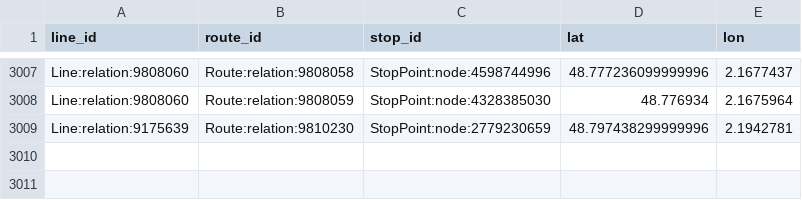
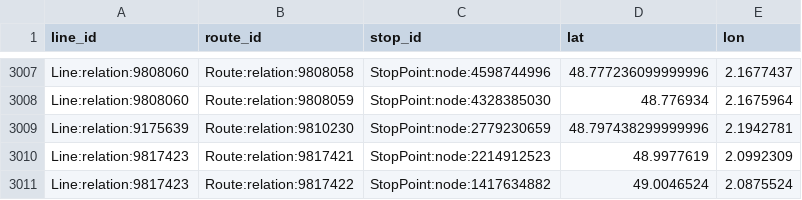
Before and after one commit to Jungle-Bus/ref-fr-STIF, a CSV file: data/osmose_relations_with_coord.csv, drawn as a sheet; only a part is shown, gaps mark what is left out.

```diff
--- a/data/osmose_relations_with_coord.csv
+++ b/data/osmose_relations_with_coord.csv
@@ -3009 +3009,3 @@ Line:relation:9808060,Route:relation:9808059,StopPoint:node:4328385030,48.776934
 Line:relation:9175639,Route:relation:9810230,StopPoint:node:2779230659,48.797438299999996,2.1942781
+Line:relation:9817423,Route:relation:9817421,StopPoint:node:2214912523,48.9977619,2.0992309
+Line:relation:9817423,Route:relation:9817422,StopPoint:node:1417634882,49.0046524,2.0875524
```
Also changed, not shown: data/idf_routes.csv, data/lignes.csv, 2 other files.
